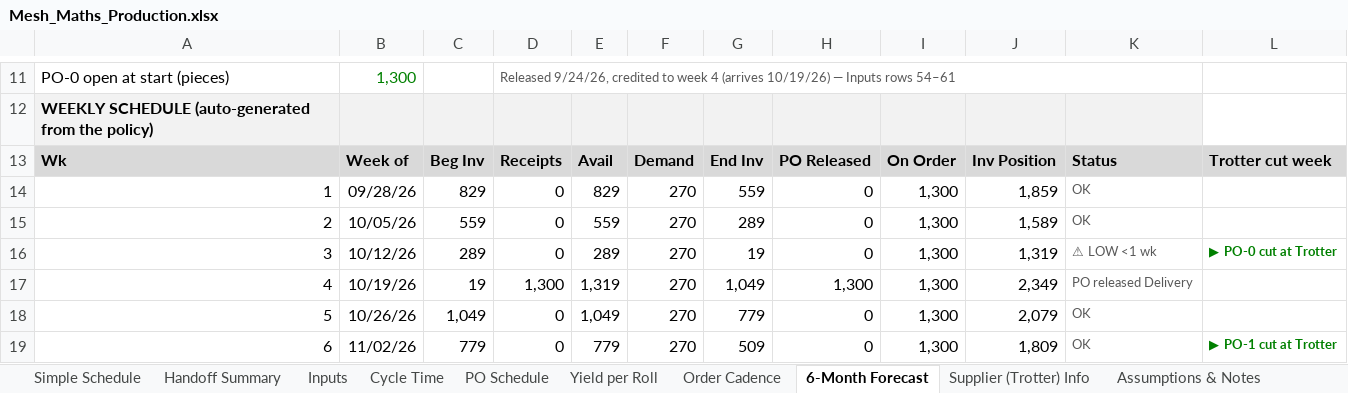
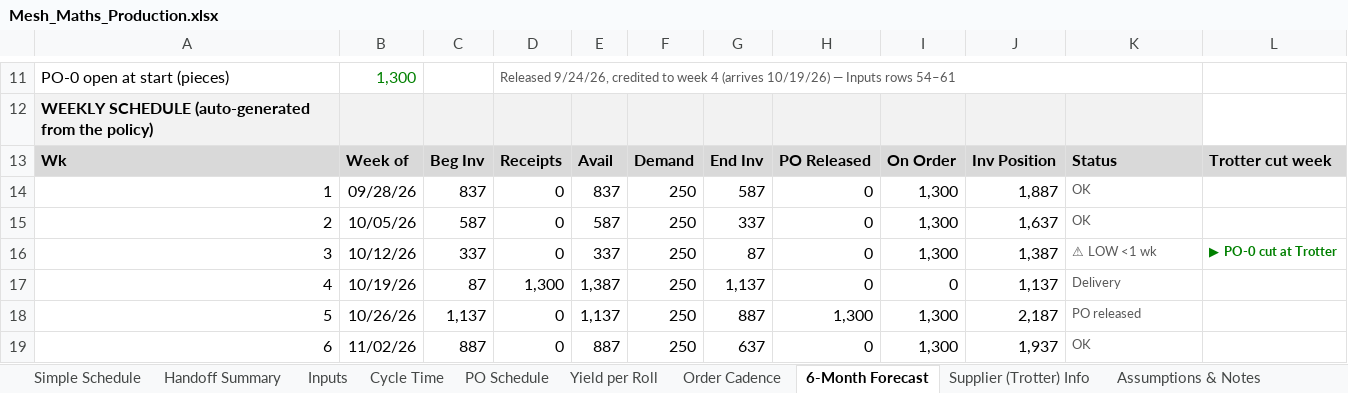
Before and after one commit to naviero1/Claude-Works, an Excel workbook: Mesh cutting supplier (Trotter)/Mesh_Maths_Production.xlsx, sheet 6-Month Forecast, drawn as a sheet; only a part is shown, gaps mark what is left out; values as stored, in another font and other column widths than the file's, no borders; conditional formats not drawn; the diff covers the shown part only; the diff names each change by its address in the sheet, - before the commit and + after, or states it on an @@ line.

```diff
--- a/Mesh cutting supplier (Trotter)/Mesh_Maths_Production.xlsx (sheet 6-Month Forecast)
+++ b/Mesh cutting supplier (Trotter)/Mesh_Maths_Production.xlsx (sheet 6-Month Forecast)
-C14: 829
+C14: 837
-E14: 829
+E14: 837
-F14:F19: 270
+F14:F19: 250
-G14: 559
+G14: 587
-J14: 1,859
+J14: 1,887
-C15: 559
+C15: 587
-E15: 559
+E15: 587
-G15: 289
+G15: 337
-J15: 1,589
+J15: 1,637
-C16: 289
+C16: 337
-E16: 289
+E16: 337
-G16: 19
+G16: 87
-J16: 1,319
+J16: 1,387
-C17: 19
+C17: 87
-E17: 1,319
+E17: 1,387
-G17: 1,049
+G17: 1,137
-H17: 1,300
+H17: 0
-I17: 1,300
+I17: 0
-J17: 2,349
+J17: 1,137
-K17: PO released Delivery
+K17: Delivery
-C18: 1,049
+C18: 1,137
-E18: 1,049
+E18: 1,137
-G18: 779
+G18: 887
-H18: 0
+H18: 1,300
-J18: 2,079
+J18: 2,187
-K18: OK
+K18: PO released
-C19: 779
+C19: 887
-E19: 779
+E19: 887
-G19: 509
+G19: 637
-J19: 1,809
+J19: 1,937
-L19: ▶ PO-1 cut at Trotter
+L19: (empty)
```
Also changed, not shown: 168 edited cells elsewhere in this sheet, sheet Simple Schedule, sheet PO Schedule, sheet Cycle Time, sheet Order Cadence, sheet Handoff Summary, sheet Inputs, 1 more sheet.
